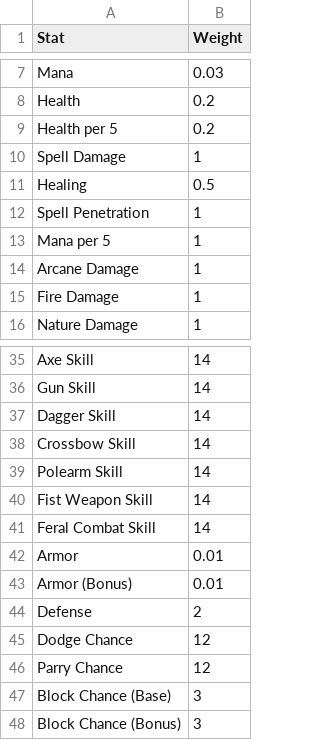
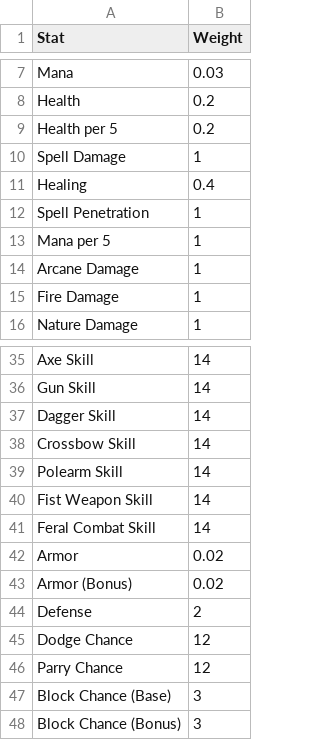
Before and after one commit to EnderBrandon/FossieGearScore, a CSV file: FossieGearScore/weights.csv, drawn as a sheet; only a part is shown, gaps mark what is left out.

Commit message:
Balance effect, armor, and healing weights in build 0.1.13

```diff
--- a/FossieGearScore/weights.csv
+++ b/FossieGearScore/weights.csv
@@ -10,3 +10,3 @@ Health per 5,0.2
 Spell Damage,1
-Healing,0.5
+Healing,0.4
 Spell Penetration,1
@@ -41,4 +41,4 @@ Fist Weapon Skill,14
 Feral Combat Skill,14
-Armor,0.01
-Armor (Bonus),0.01
+Armor,0.02
+Armor (Bonus),0.02
 Defense,2
```
Also changed, not shown: 9 other files.
